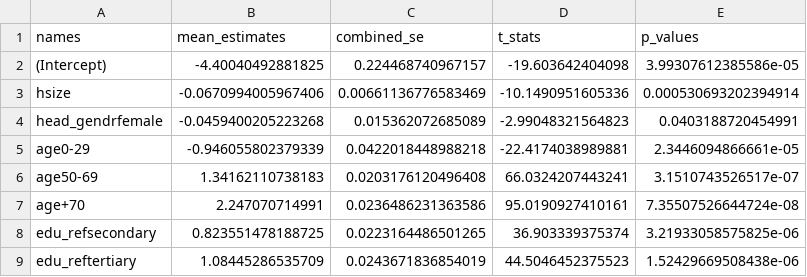
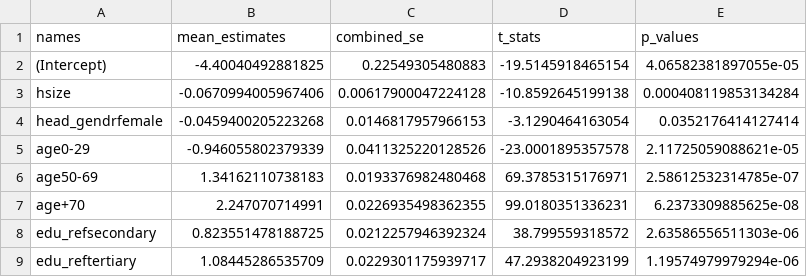
Before and after one commit to maiktreya/petit-rentier-HFCS, a CSV file: output/MODELS/MICRO/ren-fin-pen/w-reduced.csv, drawn as a sheet.

```diff
--- a/output/MODELS/MICRO/ren-fin-pen/w-reduced.csv
+++ b/output/MODELS/MICRO/ren-fin-pen/w-reduced.csv
@@ -1,9 +1,9 @@
 names,mean_estimates,combined_se,t_stats,p_values
-(Intercept),-4.40040492881825,0.224468740967157,-19.603642404098,3.99307612385586e-05
-hsize,-0.0670994005967406,0.00661136776583469,-10.1490951605336,0.000530693202394914
-head_gendrfemale,-0.0459400205223268,0.015362072685089,-2.99048321564823,0.0403188720454991
-age0-29,-0.946055802379339,0.0422018448988218,-22.4174038989881,2.3446094866661e-05
-age50-69,1.34162110738183,0.0203176120496408,66.0324207443241,3.1510743526517e-07
-age+70,2.247070714991,0.0236486231363586,95.0190927410161,7.35507526644724e-08
-edu_refsecondary,0.823551478188725,0.0223164486501265,36.903339375374,3.21933058575825e-06
-edu_reftertiary,1.08445286535709,0.0243671836854019,44.5046452375523,1.52429669508438e-06
+(Intercept),-4.40040492881825,0.22549305480883,-19.5145918465154,4.06582381897055e-05
+hsize,-0.0670994005967406,0.00617900047224128,-10.8592645199138,0.000408119853134284
+head_gendrfemale,-0.0459400205223268,0.0146817957966153,-3.1290464163054,0.0352176414127414
+age0-29,-0.946055802379339,0.0411325220128526,-23.0001895357578,2.11725059088621e-05
+age50-69,1.34162110738183,0.0193376982480468,69.3785315176971,2.58612532314785e-07
+age+70,2.247070714991,0.0226935498362355,99.0180351336231,6.2373309885625e-08
+edu_refsecondary,0.823551478188725,0.0212257946392324,38.799559318572,2.63586556511303e-06
+edu_reftertiary,1.08445286535709,0.0229301175939717,47.2938204923199,1.19574979979294e-06
```
Also changed, not shown: 1 other file.
